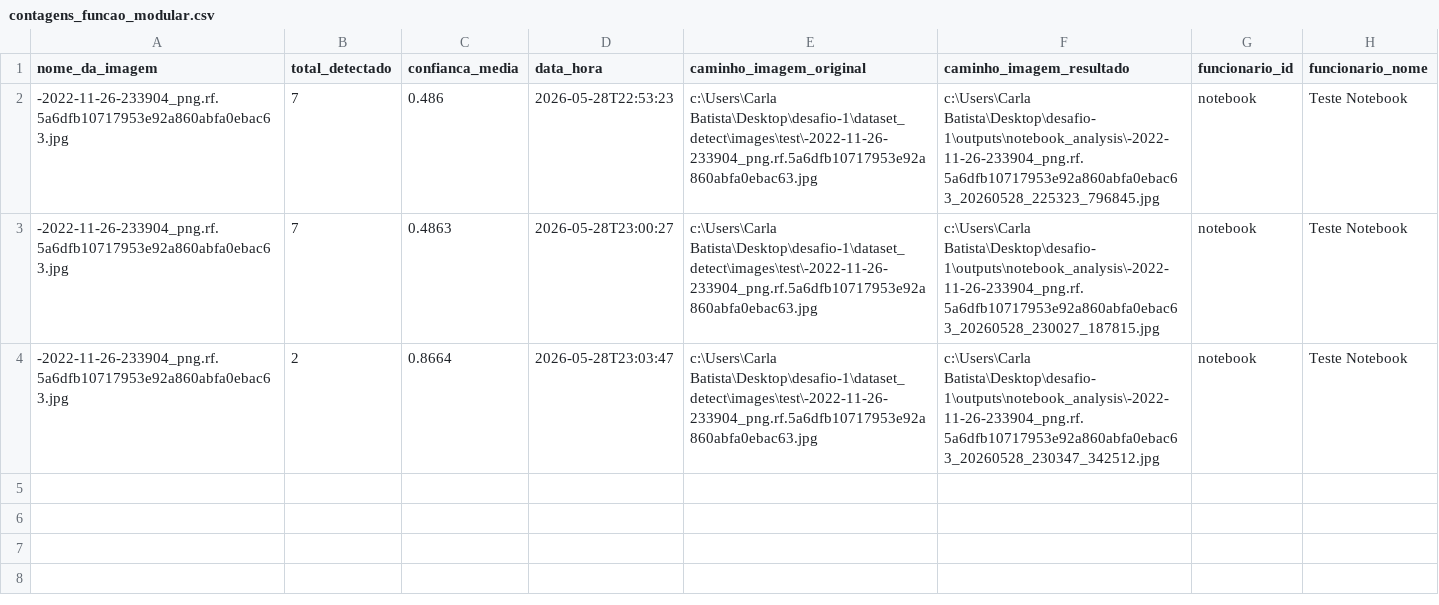
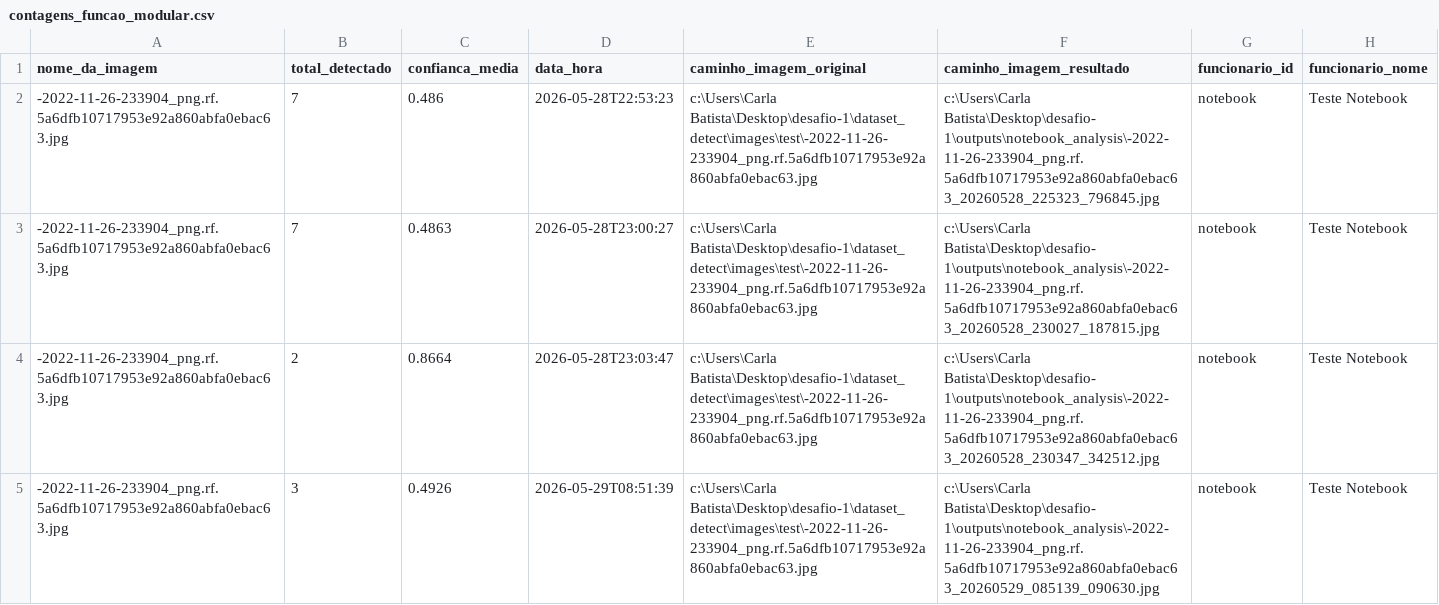
Before and after one commit to Rafaely15/Desafio1-Bootcamp, a CSV file: outputs/notebook_analysis/contagens_funcao_modular.csv, drawn as a sheet; the diff names each change by its address in the sheet, - before the commit and + after, or states it on an @@ line.

```diff
--- a/outputs/notebook_analysis/contagens_funcao_modular.csv
+++ b/outputs/notebook_analysis/contagens_funcao_modular.csv
+row 5: -2022-11-26-233904_png.rf.5a6dfb10717953e92a860abfa0ebac63.jpg | 3 | 0.4926 | 2026-05-29T08:51:39 | c:\Users\Carla Batista\Desktop\desafio-1\dataset_detect\images\test\-2022-11-26-233904_png.rf.5a6dfb10717953e92a860abfa0ebac63.jpg | c:\Users\Carla Batista\Desktop\desafio-1\outputs\notebook_analysis\-2022-11-26-233904_png.rf.5a6dfb10717953e92a860abfa0ebac63_20260529_085139_090630.jpg | notebook | Teste Notebook
```
Also changed, not shown: outputs/notebook_analysis/contagens_test_conf_0.25.csv, 47 other files.
